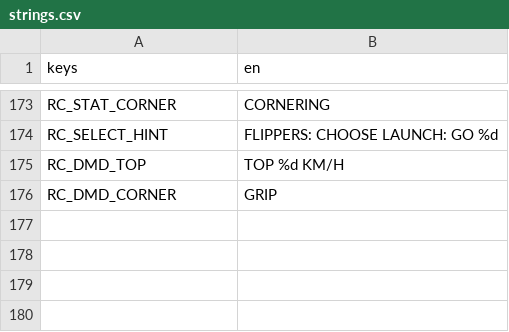
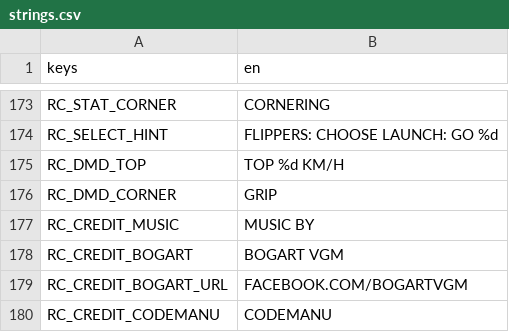
Before and after one commit to darkphoenixfox/PinGames, a CSV file: core/locale/strings.csv, drawn as a sheet; only a part is shown, gaps mark what is left out; the diff names each change by its address in the sheet, - before the commit and + after, or states it on an @@ line.

```diff
--- a/core/locale/strings.csv
+++ b/core/locale/strings.csv
+row 177: RC_CREDIT_MUSIC | MUSIC BY
+row 178: RC_CREDIT_BOGART | BOGART VGM
+row 179: RC_CREDIT_BOGART_URL | FACEBOOK.COM/BOGARTVGM
+row 180: RC_CREDIT_CODEMANU | CODEMANU
```
Also changed, not shown: 5 other files.
